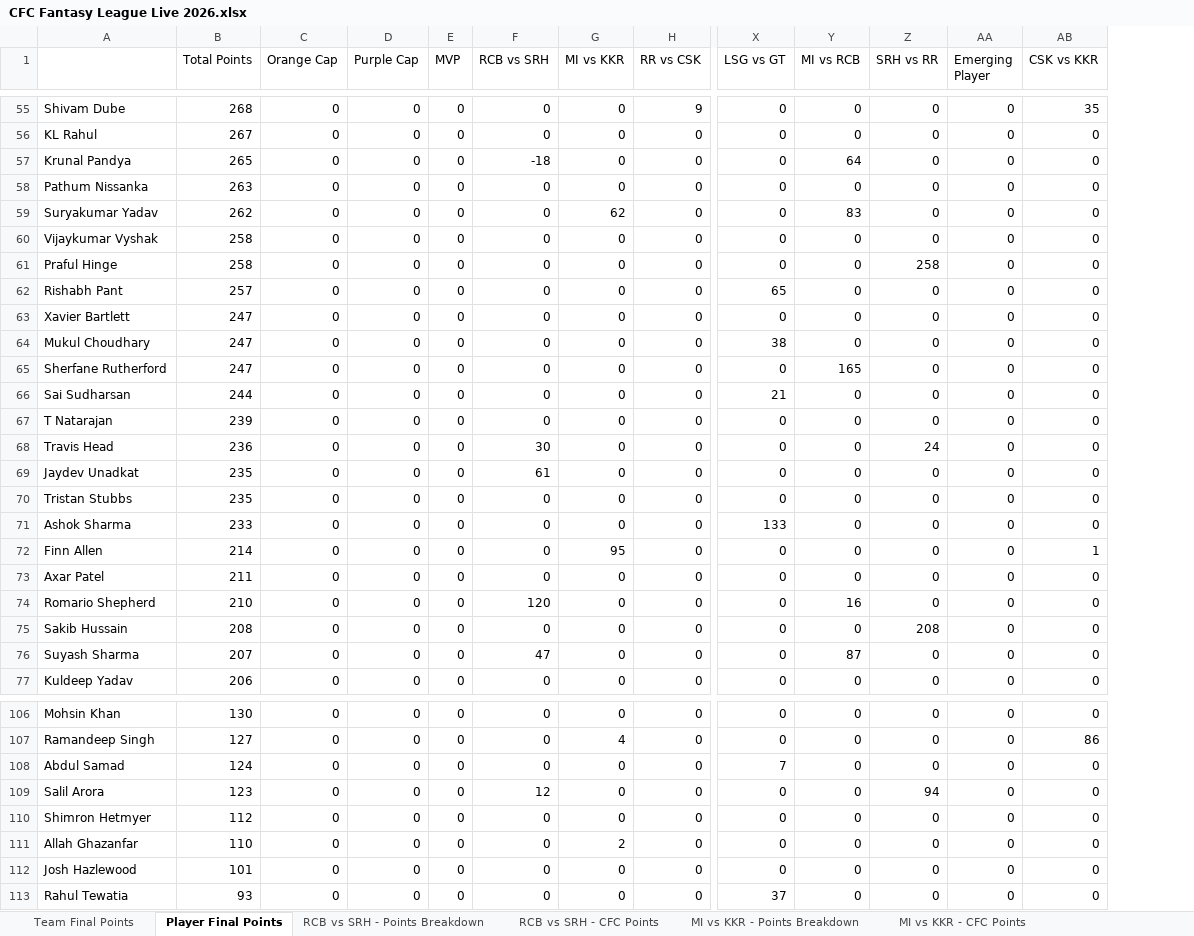
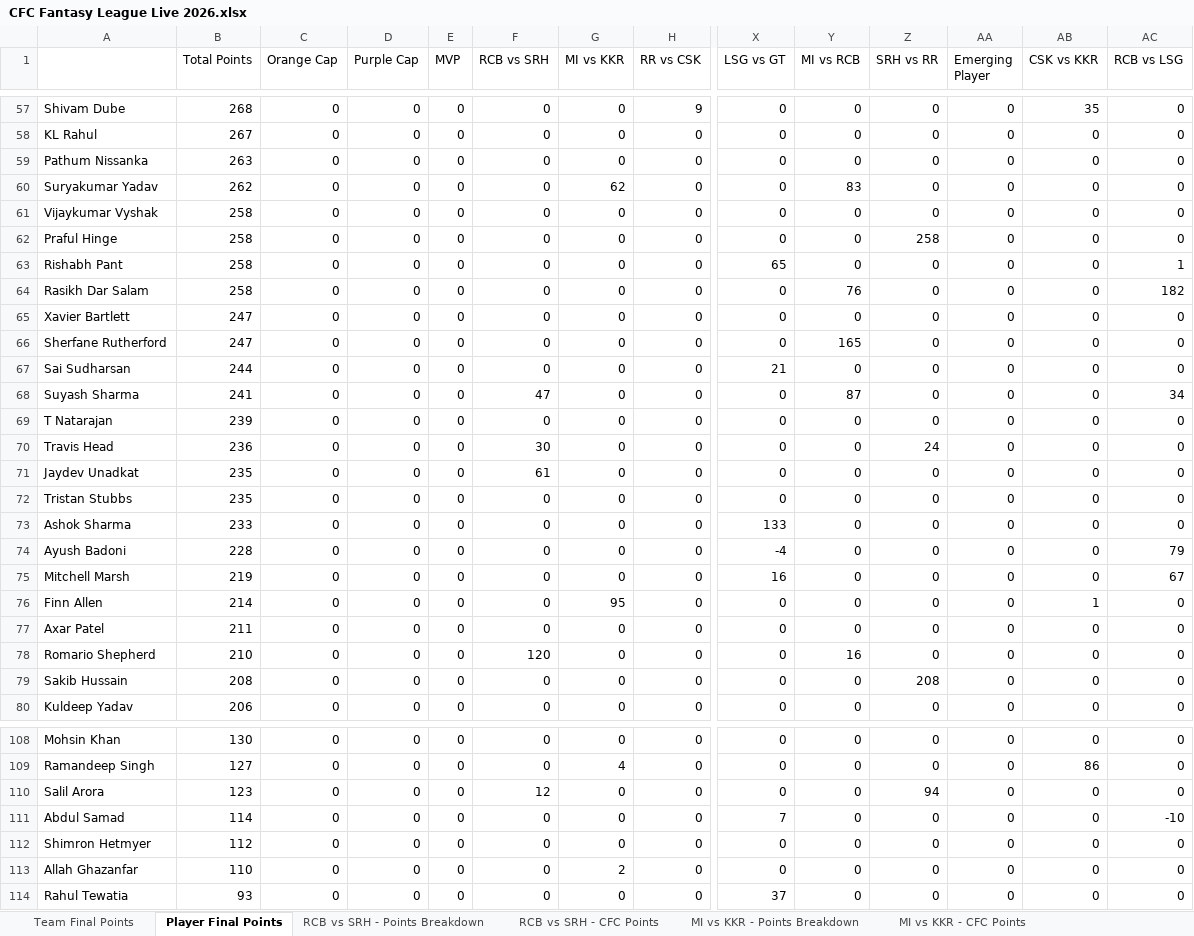
Before and after one commit to nisarg-m-shah/IPL-Fantasy-2026, an Excel workbook: CFC Fantasy League Live 2026.xlsx, sheet Player Final Points, drawn as a sheet; only a part is shown, gaps mark what is left out; values as stored, in another font and other column widths than the file's, no borders; removed rows and columns are numbered as before the commit, all else as after; rows hold the shown columns only; the diff covers the shown part only; the diff names each change by its address in the sheet, - before the commit and + after, or states it on an @@ line.

```diff
--- a/CFC Fantasy League Live 2026.xlsx (sheet Player Final Points)
+++ b/CFC Fantasy League Live 2026.xlsx (sheet Player Final Points)
+column AC (RCB vs LSG), rows 57-63: 0 | 0 | 0 | 0 | 0 | 0 | 1; rows 65-67: all 0; rows 69-73: all 0; rows 76-80: all 0; rows 108-110: all 0; rows 112-114: all 0
-row 57: Krunal Pandya | 265 | 0 | 0 | 0 | -18 | 0 | 0 | 0 | 64 | 0 | 0 | 0
-B63 (Total Points): 257
+B63 (Total Points): 258
+row 64: Rasikh Dar Salam | 258 | 0 | 0 | 0 | 0 | 0 | 0 | 0 | 76 | 0 | 0 | 0 | 182
-row 64: Mukul Choudhary | 247 | 0 | 0 | 0 | 0 | 0 | 0 | 38 | 0 | 0 | 0 | 0
+row 68: Suyash Sharma | 241 | 0 | 0 | 0 | 47 | 0 | 0 | 0 | 87 | 0 | 0 | 0 | 34
+row 74: Ayush Badoni | 228 | 0 | 0 | 0 | 0 | 0 | 0 | -4 | 0 | 0 | 0 | 0 | 79
+row 75: Mitchell Marsh | 219 | 0 | 0 | 0 | 0 | 0 | 0 | 16 | 0 | 0 | 0 | 0 | 67
-row 76: Suyash Sharma | 207 | 0 | 0 | 0 | 47 | 0 | 0 | 0 | 87 | 0 | 0 | 0
-row 108: Abdul Samad | 124 | 0 | 0 | 0 | 0 | 0 | 0 | 7 | 0 | 0 | 0 | 0
+row 111: Abdul Samad | 114 | 0 | 0 | 0 | 0 | 0 | 0 | 7 | 0 | 0 | 0 | 0 | -10
-row 112: Josh Hazlewood | 101 | 0 | 0 | 0 | 0 | 0 | 0 | 0 | 0 | 0 | 0 | 0
```
Also changed, not shown: 6 added rows, 6 removed rows and 4 edited cells elsewhere in this sheet, sheet Team Final Points, sheet CSK vs KKR - CFC Points, other sheet tabs.
